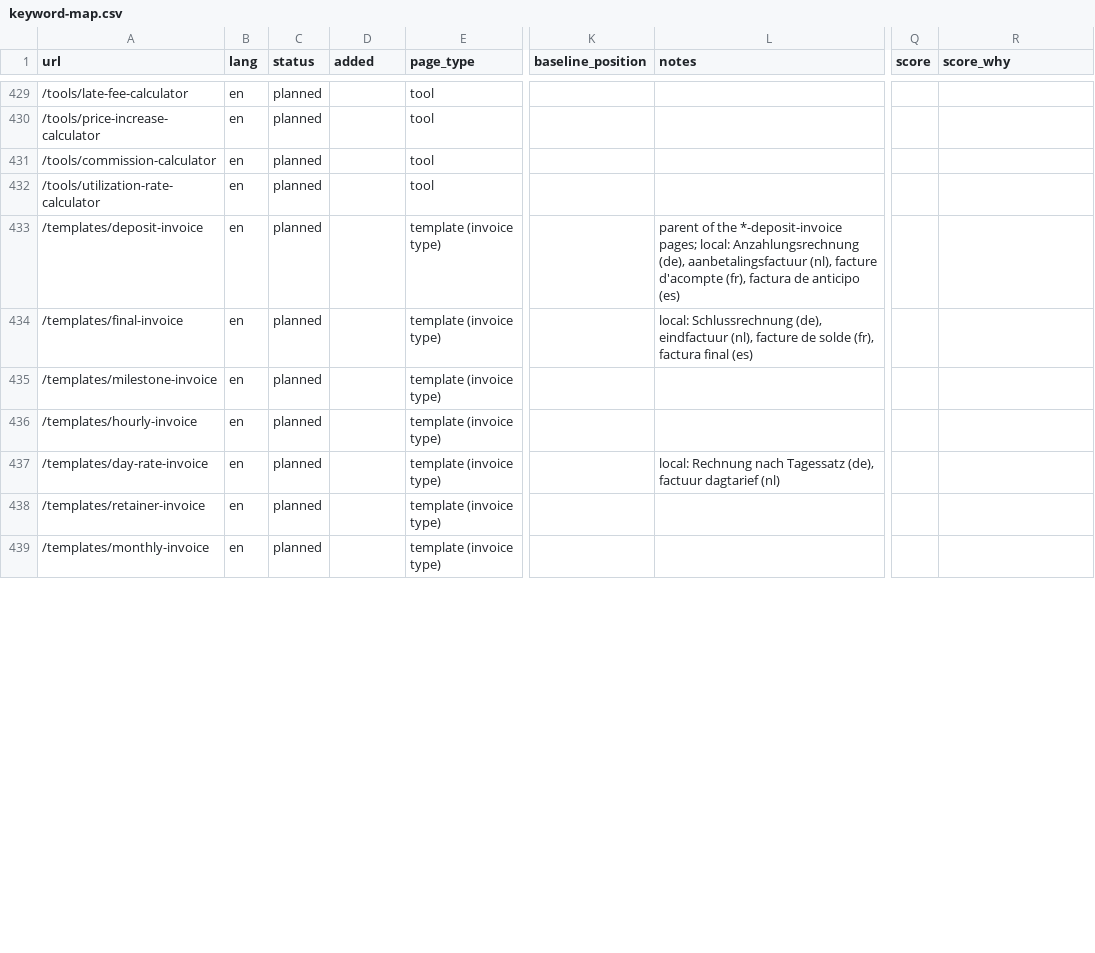
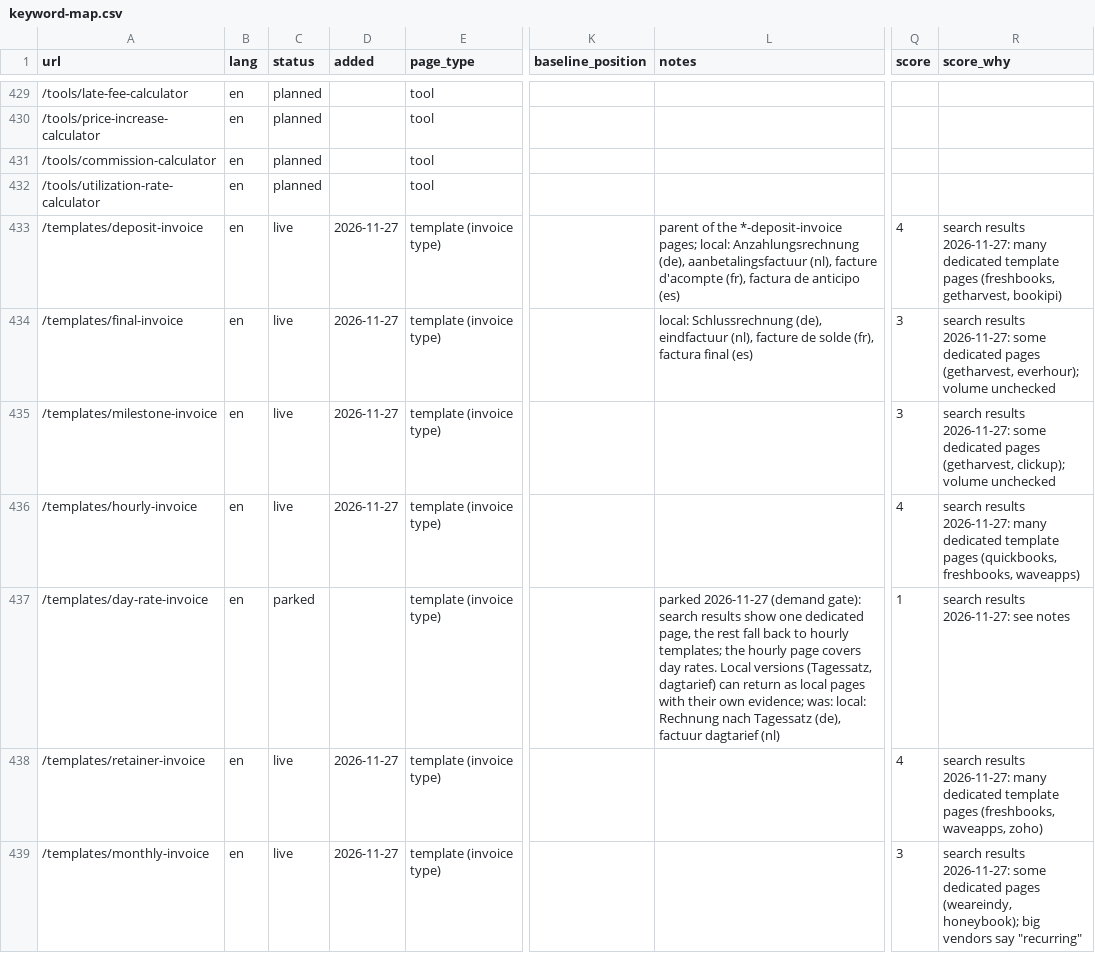
Before and after one commit to xgino/invoicor_web, a CSV file: seo/keyword-map.csv, drawn as a sheet; only a part is shown, gaps mark what is left out; the diff covers the shown part only; the diff names each change by its address in the sheet, - before the commit and + after, or states it on an @@ line.

Commit message:
feat(seo): D1, 16 invoice-type templates (deposit, final, milestone, retainer, hourly, monthly, labor and materials, reimbursement, service, sales, commercial, no VAT, freelance, independent contractor, subcontractor, past due); 4 parked at the demand gate; hub sections; negative sample lines kept in Use this template (R16)

```diff
--- a/seo/keyword-map.csv
+++ b/seo/keyword-map.csv
-C433:C436 (status): planned
+C433:C436 (status): live
-D433:D436 (added): (empty)
+D433:D436 (added): 2026-11-27
-Q433 (score): (empty)
+Q433 (score): 4
-R433 (score_why): (empty)
+R433 (score_why): search results 2026-11-27: many dedicated template pages (freshbooks, getharvest, bookipi)
-Q434:Q435 (score): (empty)
+Q434:Q435 (score): 3
-R434 (score_why): (empty)
+R434 (score_why): search results 2026-11-27: some dedicated pages (getharvest, everhour); volume unchecked
-R435 (score_why): (empty)
+R435 (score_why): search results 2026-11-27: some dedicated pages (getharvest, clickup); volume unchecked
-Q436 (score): (empty)
+Q436 (score): 4
-R436 (score_why): (empty)
+R436 (score_why): search results 2026-11-27: many dedicated template pages (quickbooks, freshbooks, waveapps)
-C437 (status): planned
+C437 (status): parked
-L437 (notes): local: Rechnung…
+L437 (notes): parked 2026-11-27 (demand gate): search results show one dedicated page, the rest fall back to hourly templates; the hourly page covers day rates. Local versions (Tagessatz, dagtarief) can return as local pages with their own evidence; was: local: Rechnung…
-Q437 (score): (empty)
+Q437 (score): 1
-R437 (score_why): (empty)
+R437 (score_why): search results 2026-11-27: see notes
-C438:C439 (status): planned
+C438:C439 (status): live
-D438:D439 (added): (empty)
+D438:D439 (added): 2026-11-27
-Q438 (score): (empty)
+Q438 (score): 4
-R438 (score_why): (empty)
+R438 (score_why): search results 2026-11-27: many dedicated template pages (freshbooks, waveapps, zoho)
-Q439 (score): (empty)
+Q439 (score): 3
-R439 (score_why): (empty)
+R439 (score_why): search results 2026-11-27: some dedicated pages (weareindy, honeybook); big vendors say "recurring"
```
Also changed, not shown: 52 edited cells elsewhere in this file, 29 other files.
